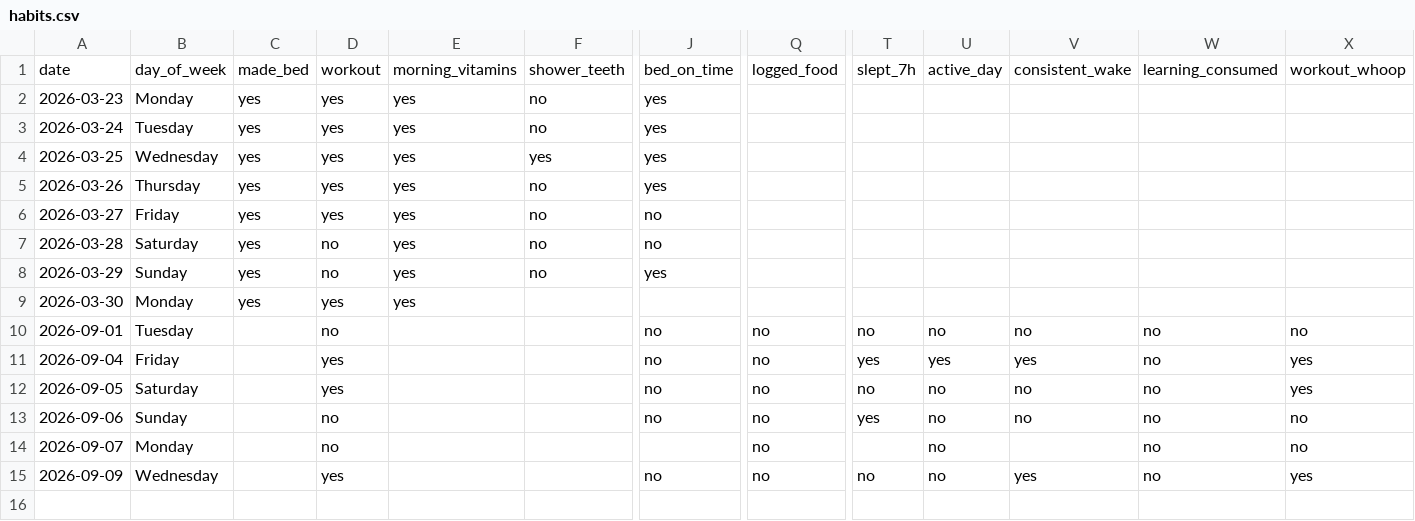
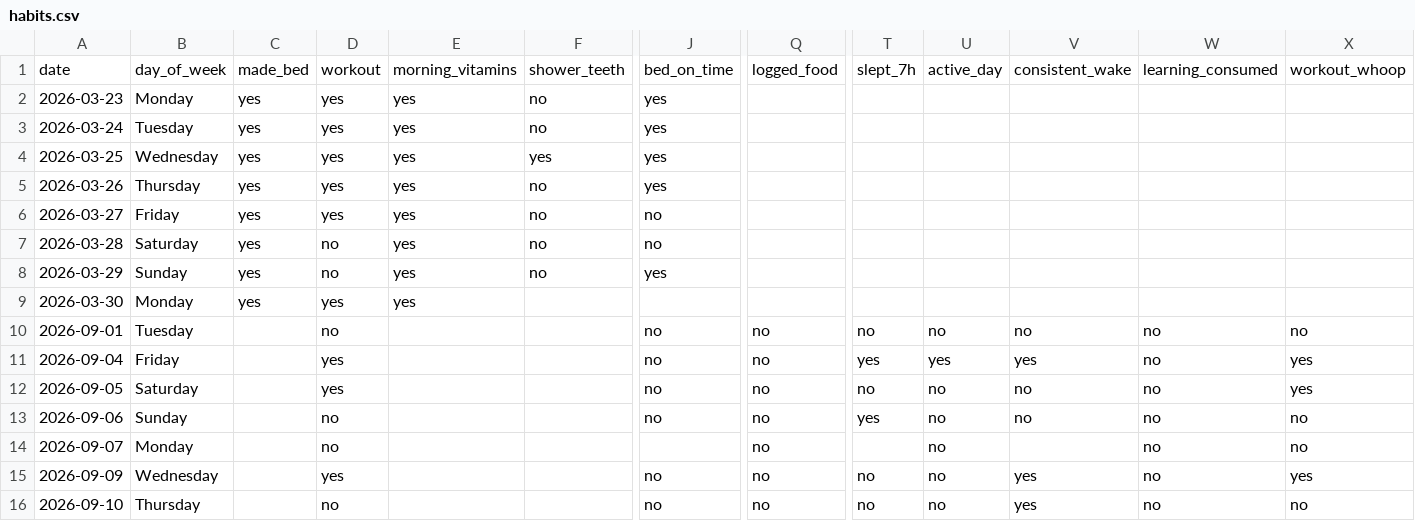
Before and after one commit to auckiefenstermacher19-cmd/Health-Tracker, a CSV file: habits.csv, drawn as a sheet; only a part is shown, gaps mark what is left out; rows hold the shown columns only; the diff names each change by its address in the sheet, - before the commit and + after, or states it on an @@ line.

Commit message:
habits: log through 2026-09-10

```diff
--- a/habits.csv
+++ b/habits.csv
+row 16: 2026-09-10 | Thursday |  | no |  |  | no | no | no | no | yes | no | no
```
Also changed, not shown: 1 other file.
